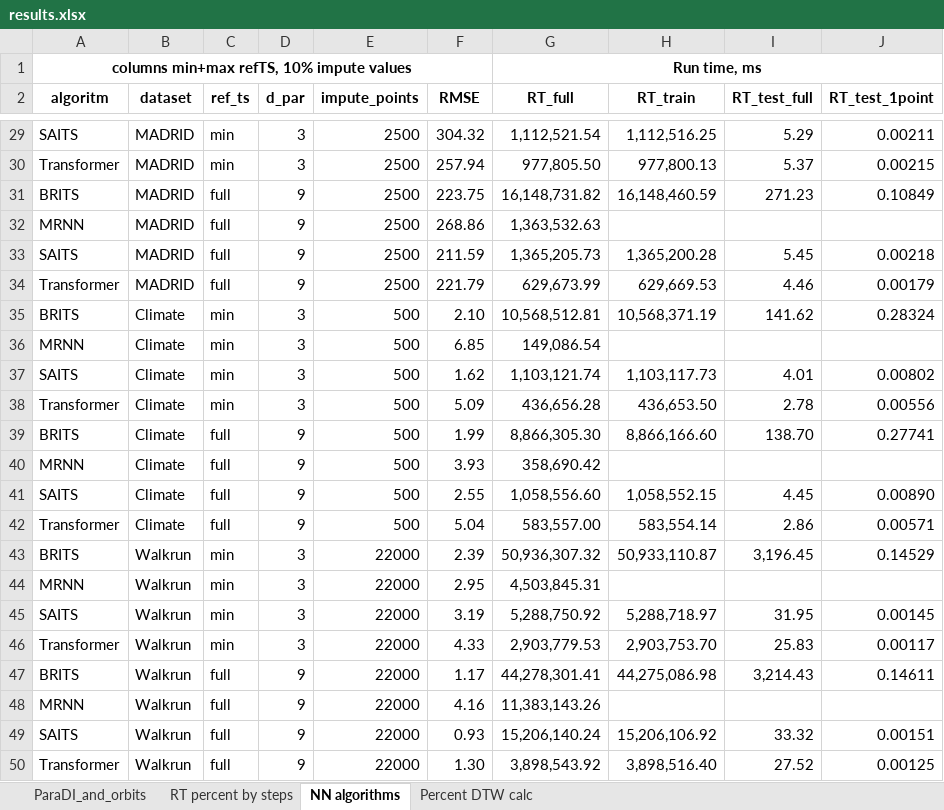
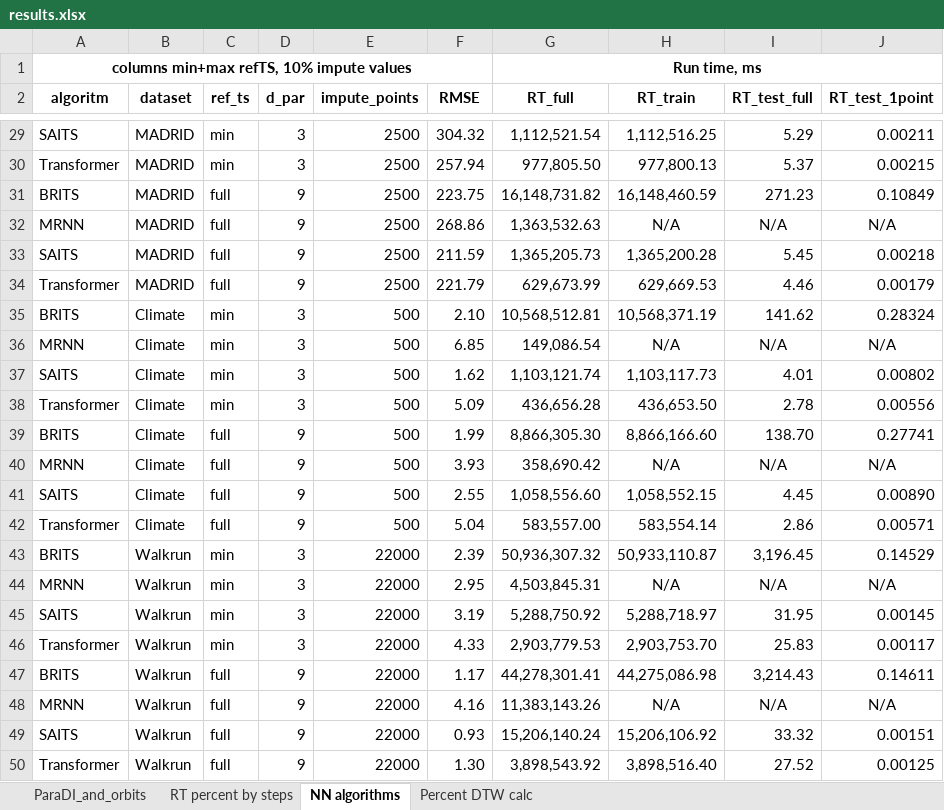
Before and after one commit to panomsk/ParaDIS, an Excel workbook: results/results.xlsx, sheet NN algorithms, drawn as a sheet; only a part is shown, gaps mark what is left out; values as stored, in another font and other column widths than the file's, no borders; the diff covers the shown part only; the diff names each change by its address in the sheet, - before the commit and + after, or states it on an @@ line.

```diff
--- a/results/results.xlsx (sheet NN algorithms)
+++ b/results/results.xlsx (sheet NN algorithms)
-H32 (RT_train): (empty)
+H32 (RT_train): N/A
-I32 (RT_test_full): (empty)
+I32 (RT_test_full): N/A
-J32 (RT_test_1point): (empty)
+J32 (RT_test_1point): N/A
-H36 (RT_train): (empty)
+H36 (RT_train): N/A
-I36 (RT_test_full): (empty)
+I36 (RT_test_full): N/A
-J36 (RT_test_1point): (empty)
+J36 (RT_test_1point): N/A
-H40 (RT_train): (empty)
+H40 (RT_train): N/A
-I40 (RT_test_full): (empty)
+I40 (RT_test_full): N/A
-J40 (RT_test_1point): (empty)
+J40 (RT_test_1point): N/A
-H44 (RT_train): (empty)
+H44 (RT_train): N/A
-I44 (RT_test_full): (empty)
+I44 (RT_test_full): N/A
-J44 (RT_test_1point): (empty)
+J44 (RT_test_1point): N/A
-H48 (RT_train): (empty)
+H48 (RT_train): N/A
-I48 (RT_test_full): (empty)
+I48 (RT_test_full): N/A
-J48 (RT_test_1point): (empty)
+J48 (RT_test_1point): N/A
```
Also changed, not shown: 21 edited cells elsewhere in this sheet, sheet ParaDI_and_orbits, sheet Percent DTW calc.
